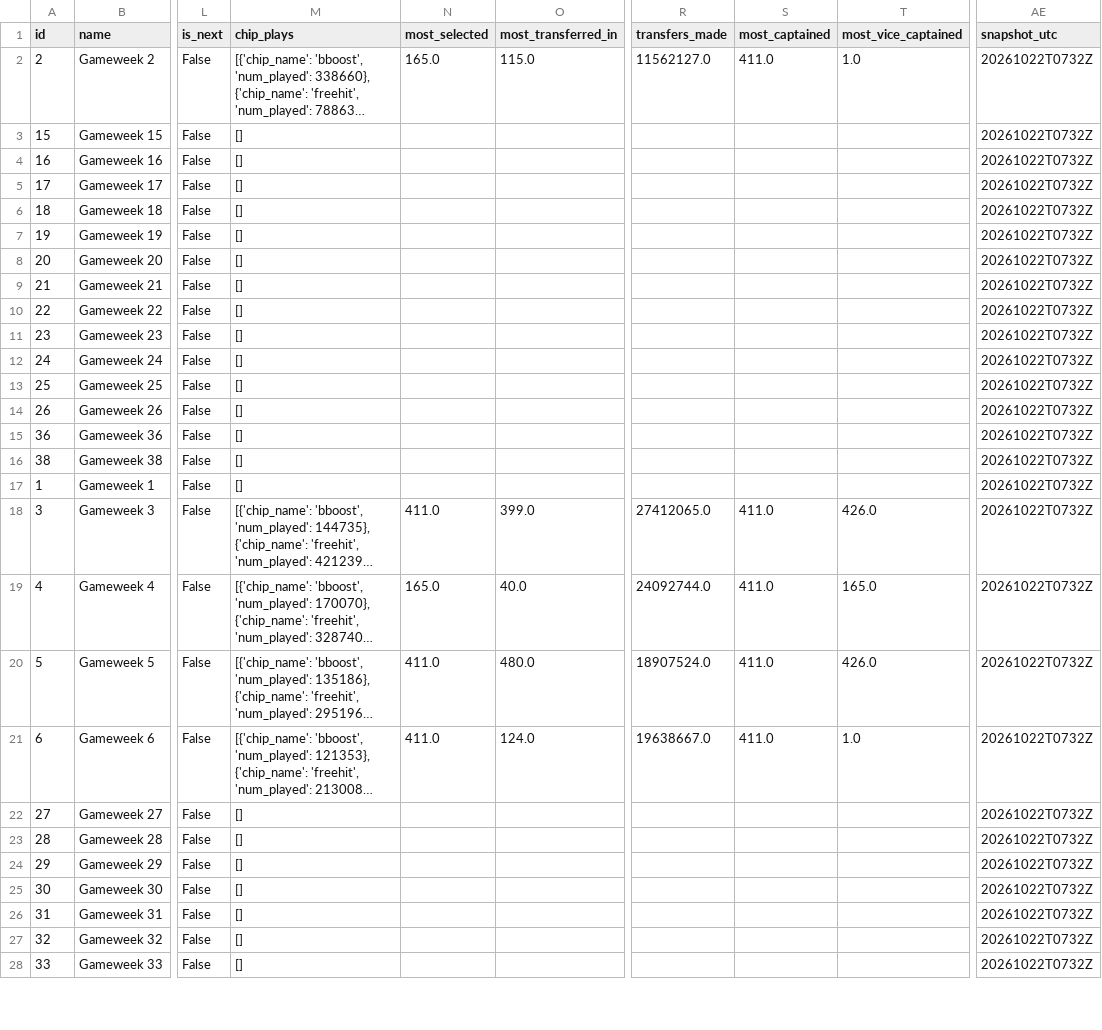
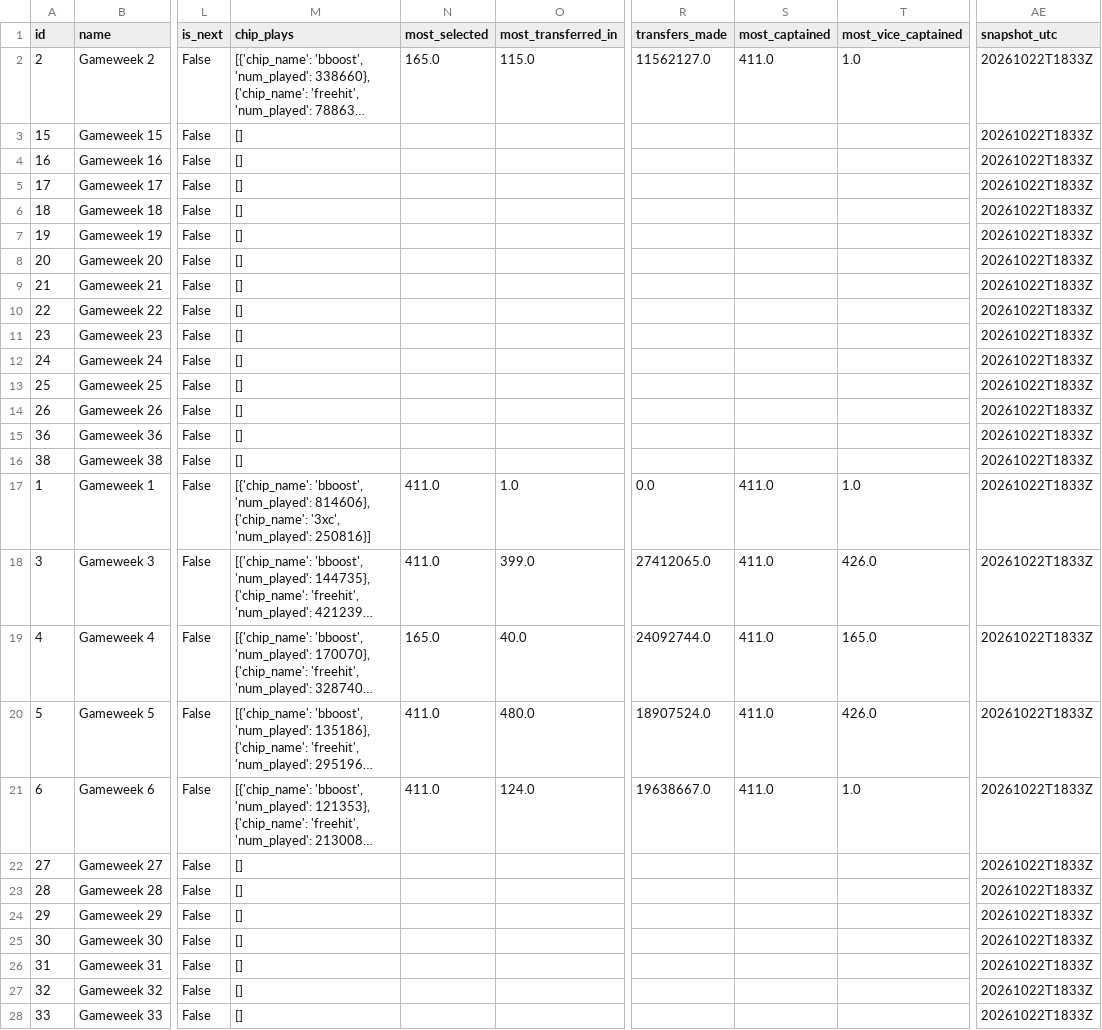
Before and after one commit to tanweirenbryan-bot/fpl-hub, a CSV file: data/latest/events.csv, drawn as a sheet; only a part is shown, gaps mark what is left out; long unchanged cells end in …; the diff covers the shown part only; the diff names each change by its address in the sheet, - before the commit and + after, or states it on an @@ line.

```diff
--- a/data/latest/events.csv
+++ b/data/latest/events.csv
-AE2:AE28 (snapshot_utc): 20261022T0732Z
+AE2:AE28 (snapshot_utc): 20261022T1833Z
-M17 (chip_plays): []
+M17 (chip_plays): [{'chip_name': 'bboost', 'num_played': 814606}, {'chip_name': '3xc', 'num_played': 250816}]
-N17 (most_selected): (empty)
+N17 (most_selected): 411.0
-O17 (most_transferred_in): (empty)
+O17 (most_transferred_in): 1.0
-R17 (transfers_made): (empty)
+R17 (transfers_made): 0.0
-S17 (most_captained): (empty)
+S17 (most_captained): 411.0
-T17 (most_vice_captained): (empty)
+T17 (most_vice_captained): 1.0
```
Also changed, not shown: 3 added rows, 3 removed rows and 8 edited cells elsewhere in this file, data/latest/teams.csv, 4 other files.
